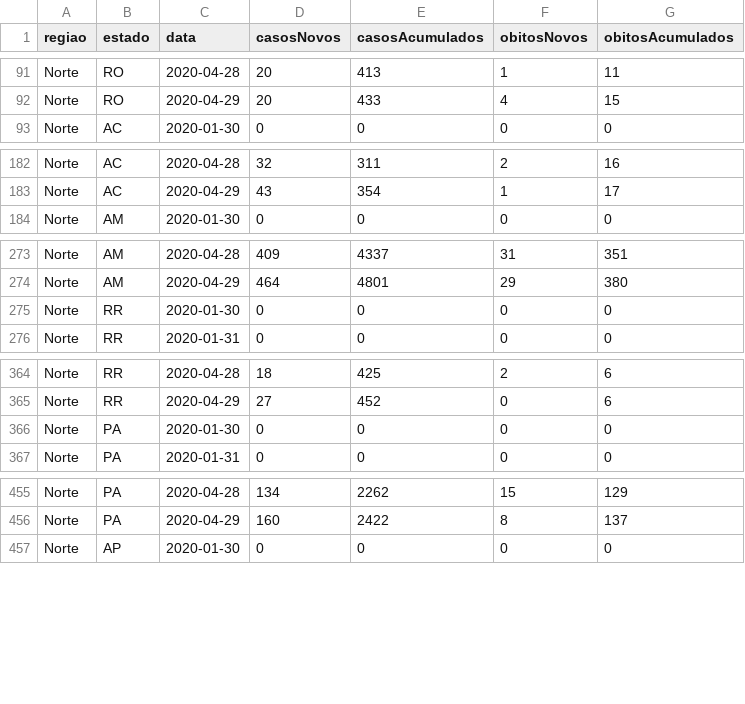
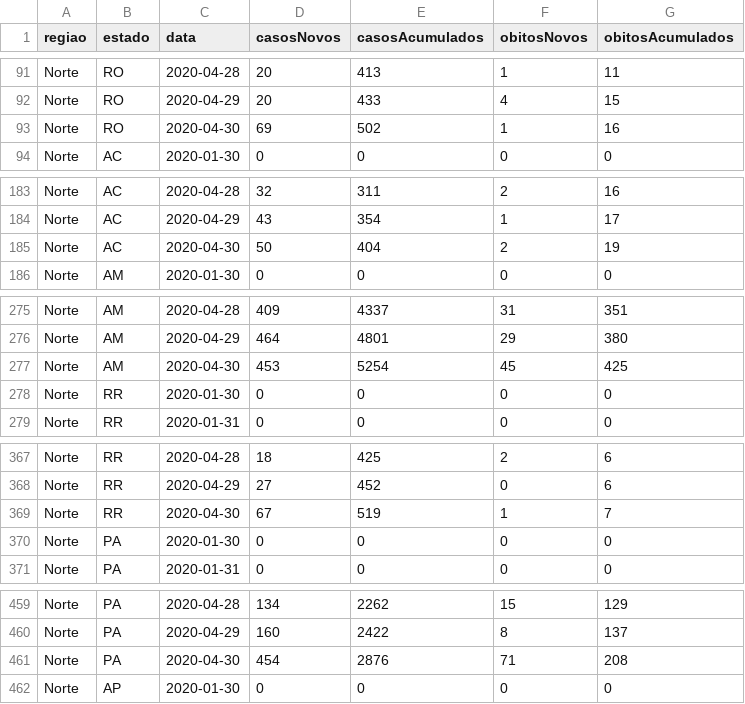
Before and after one commit to praf62/covid_19_brazil, a CSV file: Covid_19_BrazilianStates.csv, drawn as a sheet; only a part is shown, gaps mark what is left out; the diff covers the shown part only.

Commit message:
Update Covid_19_BrazilianStates.csv

```diff
--- a/Covid_19_BrazilianStates.csv
+++ b/Covid_19_BrazilianStates.csv
@@ -92,2 +92,3 @@ Norte;RO;2020-04-28;20;413;1;11
 Norte;RO;2020-04-29;20;433;4;15
+Norte;RO;2020-04-30;69;502;1;16
 Norte;AC;2020-01-30;0;0;0;0
@@ -183,2 +184,3 @@ Norte;AC;2020-04-28;32;311;2;16
 Norte;AC;2020-04-29;43;354;1;17
+Norte;AC;2020-04-30;50;404;2;19
 Norte;AM;2020-01-30;0;0;0;0
@@ -274,2 +276,3 @@ Norte;AM;2020-04-28;409;4337;31;351
 Norte;AM;2020-04-29;464;4801;29;380
+Norte;AM;2020-04-30;453;5254;45;425
 Norte;RR;2020-01-30;0;0;0;0
@@ -365,2 +368,3 @@ Norte;RR;2020-04-28;18;425;2;6
 Norte;RR;2020-04-29;27;452;0;6
+Norte;RR;2020-04-30;67;519;1;7
 Norte;PA;2020-01-30;0;0;0;0
@@ -456,2 +460,3 @@ Norte;PA;2020-04-28;134;2262;15;129
 Norte;PA;2020-04-29;160;2422;8;137
+Norte;PA;2020-04-30;454;2876;71;208
 Norte;AP;2020-01-30;0;0;0;0
```
Also changed, not shown: 22 added rows elsewhere in this file.
